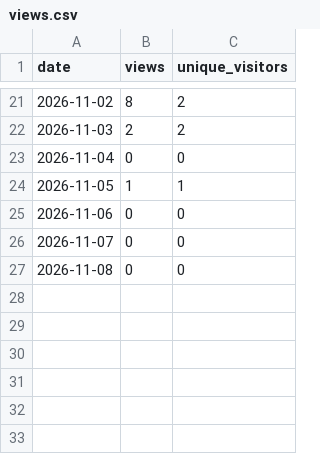
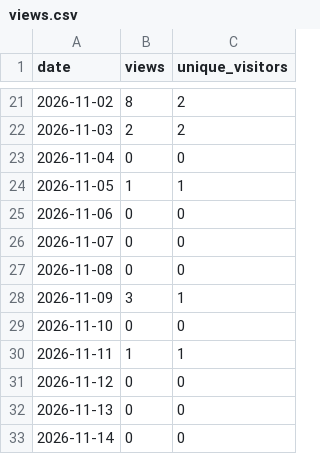
Before and after one commit to dmcr45/arendarvon-castle, a CSV file: traffic/views.csv, drawn as a sheet; only a part is shown, gaps mark what is left out.

```diff
--- a/traffic/views.csv
+++ b/traffic/views.csv
@@ -27 +27,7 @@ date,views,unique_visitors
 2026-11-08,0,0
+2026-11-09,3,1
+2026-11-10,0,0
+2026-11-11,1,1
+2026-11-12,0,0
+2026-11-13,0,0
+2026-11-14,0,0
```
Also changed, not shown: traffic/clones.csv, traffic/downloads.csv, 1 other file.
